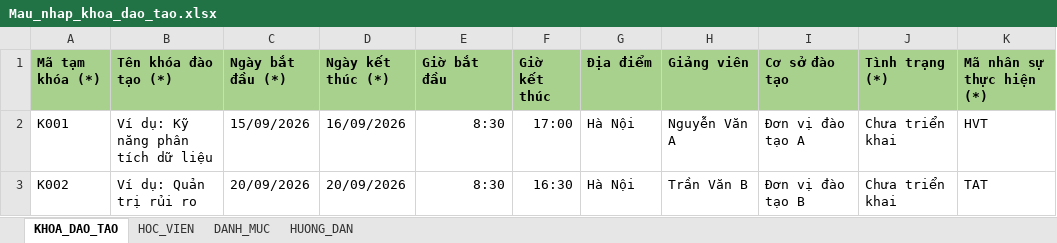
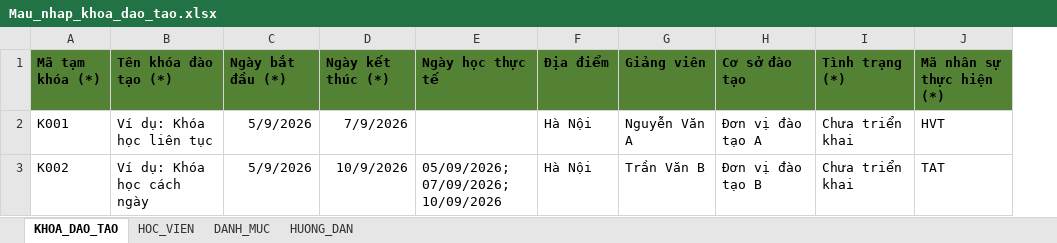
Before and after one commit to hoangviettrinh4696/training-calendar, an Excel workbook: Mau_nhap_khoa_dao_tao.xlsx, sheet KHOA_DAO_TAO, drawn as a sheet; values as stored, in another font and other column widths than the file's, no borders; removed rows and columns are numbered as before the commit, all else as after; the diff names each change by its address in the sheet, - before the commit and + after, or states it on an @@ line.

Commit message:
Add files via upload

```diff
--- a/Mau_nhap_khoa_dao_tao.xlsx (sheet KHOA_DAO_TAO)
+++ b/Mau_nhap_khoa_dao_tao.xlsx (sheet KHOA_DAO_TAO)
-column E (Giờ bắt đầu), rows 2-3: 8:30 | 8:30
-column F (Giờ kết thúc), rows 2-3: 17:00 | 16:30
+column E (Ngày học thực tế), row 3: 05/09/2026; 07/09/2026; 10/09/2026
-A1:D1 fill: #A9D18E
+A1:D1 fill: #548235
-F1:J1 fill: #A9D18E
+F1:J1 fill: #548235
-B2 (Tên khóa đào tạo (*)): Ví dụ: Kỹ năng phân tích dữ liệu
+B2 (Tên khóa đào tạo (*)): Ví dụ: Khóa học liên tục
-C2 (Ngày bắt đầu (*)): 15/09/2026
+C2 (Ngày bắt đầu (*)): 5/9/2026
-D2 (Ngày kết thúc (*)): 16/09/2026
+D2 (Ngày kết thúc (*)): 7/9/2026
-B3 (Tên khóa đào tạo (*)): Ví dụ: Quản trị rủi ro
+B3 (Tên khóa đào tạo (*)): Ví dụ: Khóa học cách ngày
-C3 (Ngày bắt đầu (*)): 20/09/2026
+C3 (Ngày bắt đầu (*)): 5/9/2026
-D3 (Ngày kết thúc (*)): 20/09/2026
+D3 (Ngày kết thúc (*)): 10/9/2026
```
